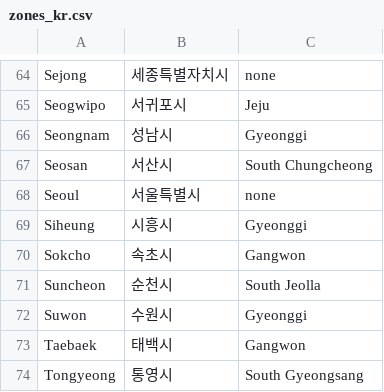
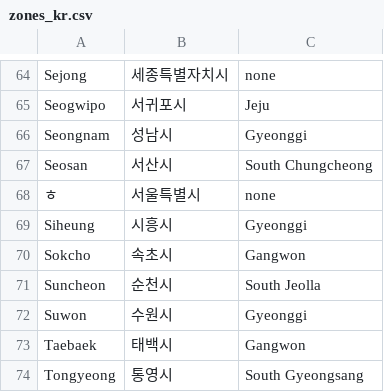
Before and after one commit to woon999/spring_playground, a CSV file: src/main/resources/zones_kr.csv, drawn as a sheet; only a part is shown, gaps mark what is left out.

```diff
--- a/src/main/resources/zones_kr.csv
+++ b/src/main/resources/zones_kr.csv
@@ -67,3 +67,3 @@ Seongnam,성남시,Gyeonggi
 Seosan,서산시,South Chungcheong
-Seoul,서울특별시,none
+ㅎ,서울특별시,none
 Siheung,시흥시,Gyeonggi
```
Also changed, not shown: 9 other files.
